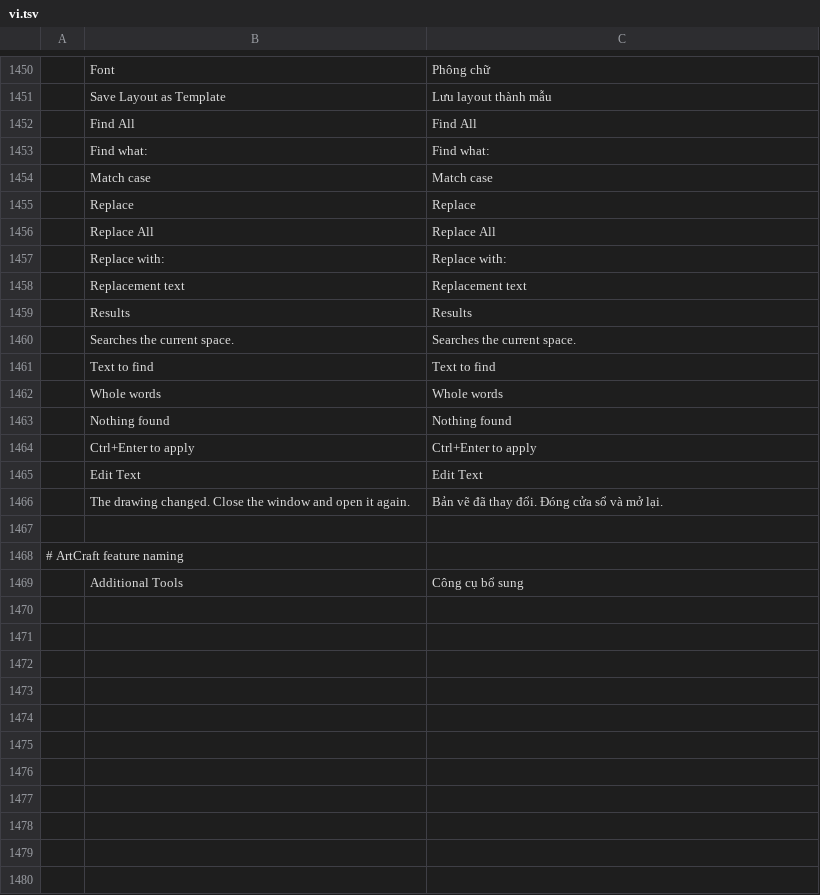
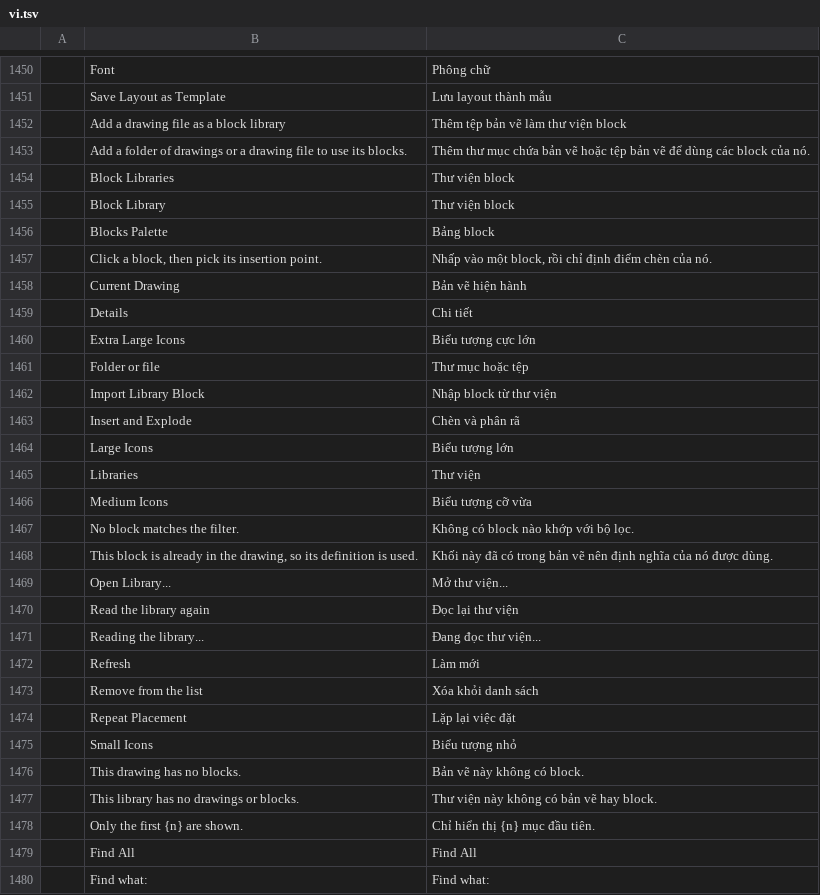
Before and after one commit to Leoxdie1289/cadcraft, a TSV file: crates/ui-egui/src/i18n/vi.tsv, drawn as a sheet; only a part is shown, gaps mark what is left out; the shorter side is filled out with more unchanged rows; the diff names each change by its address in the sheet, - before the commit and + after, or states it on an @@ line.

```diff
--- a/crates/ui-egui/src/i18n/vi.tsv
+++ b/crates/ui-egui/src/i18n/vi.tsv
+row 1452:  | Add a drawing file as a block library | Thêm tệp bản vẽ làm thư viện block
+row 1453:  | Add a folder of drawings or a drawing file to use its blocks. | Thêm thư mục chứa bản vẽ hoặc tệp bản vẽ để dùng các block của nó.
+row 1454:  | Block Libraries | Thư viện block
+row 1455:  | Block Library | Thư viện block
+row 1456:  | Blocks Palette | Bảng block
+row 1457:  | Click a block, then pick its insertion point. | Nhấp vào một block, rồi chỉ định điểm chèn của nó.
+row 1458:  | Current Drawing | Bản vẽ hiện hành
+row 1459:  | Details | Chi tiết
+row 1460:  | Extra Large Icons | Biểu tượng cực lớn
+row 1461:  | Folder or file | Thư mục hoặc tệp
+row 1462:  | Import Library Block | Nhập block từ thư viện
+row 1463:  | Insert and Explode | Chèn và phân rã
+row 1464:  | Large Icons | Biểu tượng lớn
+row 1465:  | Libraries | Thư viện
+row 1466:  | Medium Icons | Biểu tượng cỡ vừa
+row 1467:  | No block matches the filter. | Không có block nào khớp với bộ lọc.
+row 1468:  | This block is already in the drawing, so its definition is used. | Khối này đã có trong bản vẽ nên định nghĩa của nó được dùng.
+row 1469:  | Open Library... | Mở thư viện...
+row 1470:  | Read the library again | Đọc lại thư viện
+row 1471:  | Reading the library... | Đang đọc thư viện...
+row 1472:  | Refresh | Làm mới
+row 1473:  | Remove from the list | Xóa khỏi danh sách
+row 1474:  | Repeat Placement | Lặp lại việc đặt
+row 1475:  | Small Icons | Biểu tượng nhỏ
+row 1476:  | This drawing has no blocks. | Bản vẽ này không có block.
+row 1477:  | This library has no drawings or blocks. | Thư viện này không có bản vẽ hay block.
+row 1478:  | Only the first {n} are shown. | Chỉ hiển thị {n} mục đầu tiên.
```
Also changed, not shown: crates/ui-egui/src/i18n/ar.tsv, crates/ui-egui/src/i18n/el.tsv, 42 other files.
